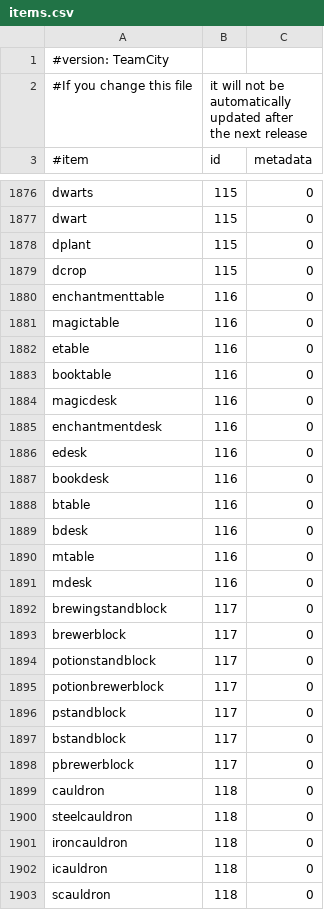
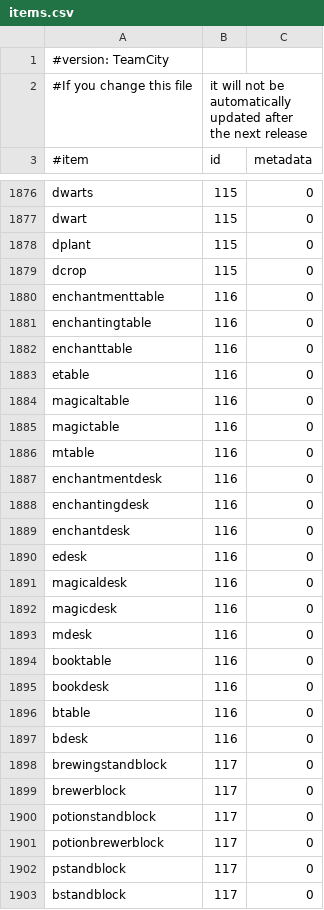
Before and after one commit to EssentialsX/Essentials, a CSV file: Essentials/src/items.csv, drawn as a sheet; only a part is shown, gaps mark what is left out; the shorter side is filled out with more unchanged rows; the diff covers the shown part only.

Commit message:
update items.csv to minecraft 1.4.6

```diff
--- a/Essentials/src/items.csv
+++ b/Essentials/src/items.csv
@@ -1880,8 +1880,16 @@ dcrop,115,0
 enchantmenttable,116,0
-magictable,116,0
+enchantingtable,116,0
+enchanttable,116,0
 etable,116,0
-booktable,116,0
-magicdesk,116,0
+magicaltable,116,0
+magictable,116,0
+mtable,116,0
 enchantmentdesk,116,0
+enchantingdesk,116,0
+enchantdesk,116,0
 edesk,116,0
+magicaldesk,116,0
+magicdesk,116,0
+mdesk,116,0
+booktable,116,0
 bookdesk,116,0
@@ -1889,4 +1897,2 @@ btable,116,0
 bdesk,116,0
-mtable,116,0
-mdesk,116,0
 brewingstandblock,117,0
```
Also changed, not shown: 25 added rows elsewhere in this file.
